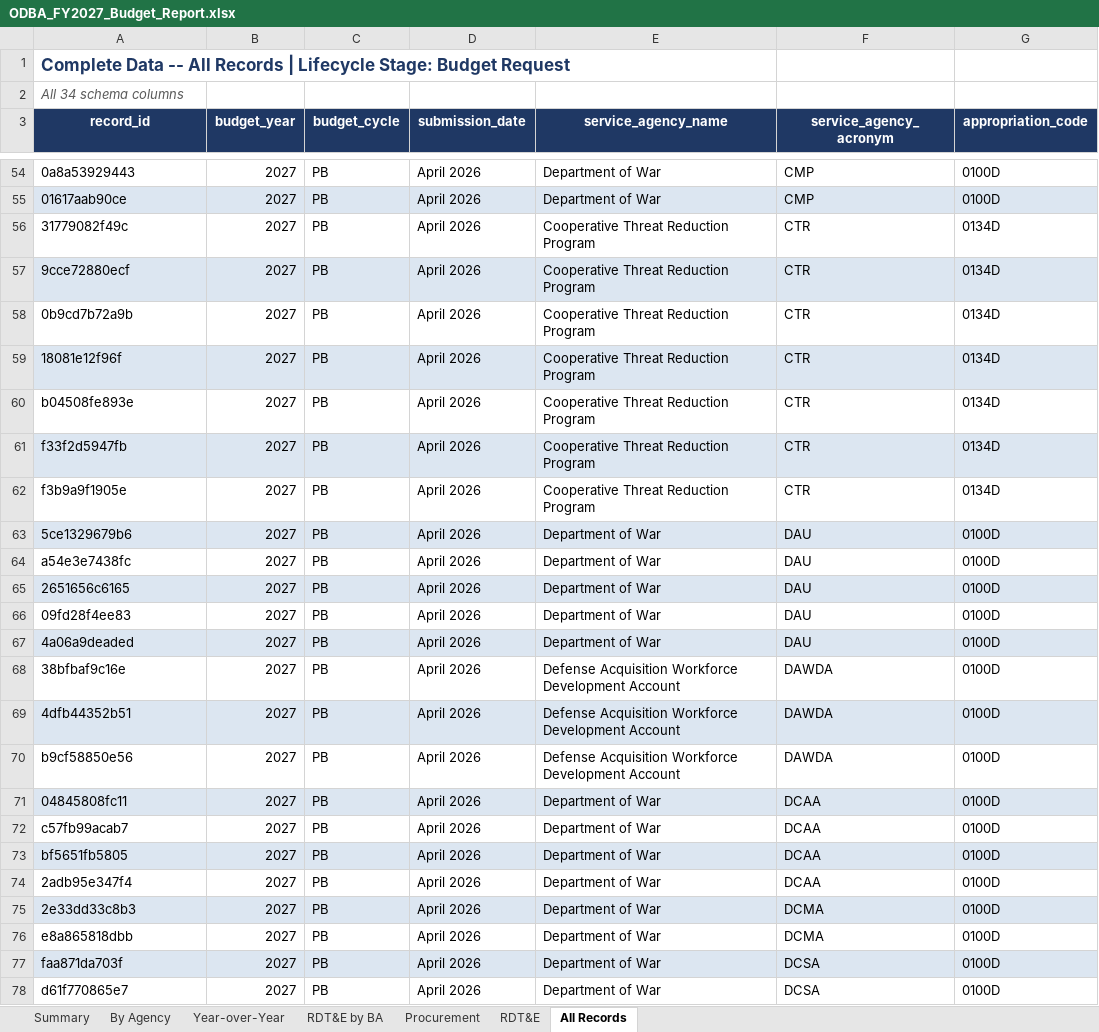
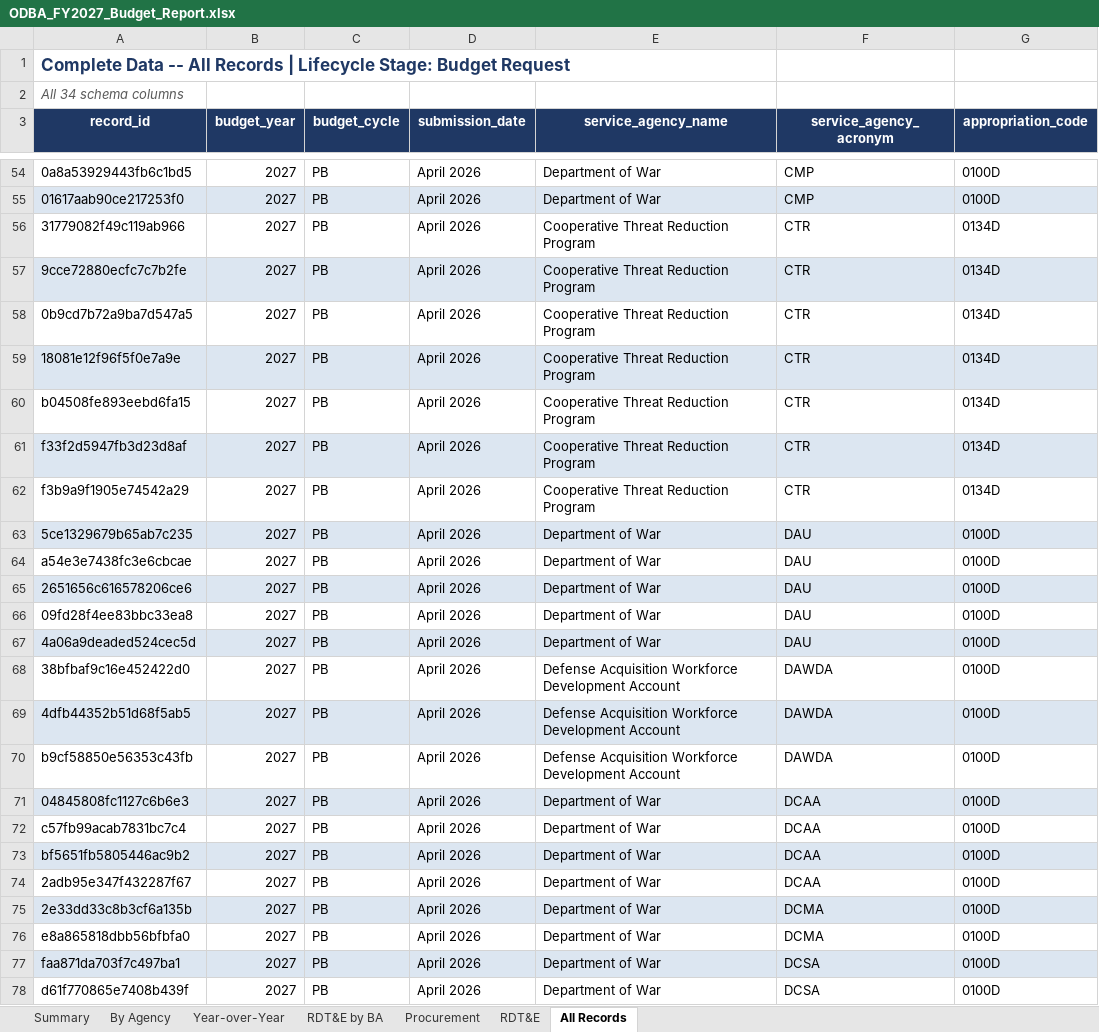
Before and after one commit to pcwebster/ODBA, an Excel workbook: output/ODBA_FY2027_Budget_Report.xlsx, sheet All Records, drawn as a sheet; only a part is shown, gaps mark what is left out; values as stored, in another font and other column widths than the file's, no borders; the diff covers the shown part only; the diff names each change by its address in the sheet, - before the commit and + after, or states it on an @@ line.

```diff
--- a/output/ODBA_FY2027_Budget_Report.xlsx (sheet All Records)
+++ b/output/ODBA_FY2027_Budget_Report.xlsx (sheet All Records)
-A54 (record_id): 0a8a53929443
+A54 (record_id): 0a8a53929443fb6c1bd5
-A55 (record_id): 01617aab90ce
+A55 (record_id): 01617aab90ce217253f0
-A56 (record_id): 31779082f49c
+A56 (record_id): 31779082f49c119ab966
-A57 (record_id): 9cce72880ecf
+A57 (record_id): 9cce72880ecfc7c7b2fe
-A58 (record_id): 0b9cd7b72a9b
+A58 (record_id): 0b9cd7b72a9ba7d547a5
-A59 (record_id): 18081e12f96f
+A59 (record_id): 18081e12f96f5f0e7a9e
-A60 (record_id): b04508fe893e
+A60 (record_id): b04508fe893eebd6fa15
-A61 (record_id): f33f2d5947fb
+A61 (record_id): f33f2d5947fb3d23d8af
-A62 (record_id): f3b9a9f1905e
+A62 (record_id): f3b9a9f1905e74542a29
-A63 (record_id): 5ce1329679b6
+A63 (record_id): 5ce1329679b65ab7c235
-A64 (record_id): a54e3e7438fc
+A64 (record_id): a54e3e7438fc3e6cbcae
-A65 (record_id): 2651656c6165
+A65 (record_id): 2651656c616578206ce6
-A66 (record_id): 09fd28f4ee83
+A66 (record_id): 09fd28f4ee83bbc33ea8
-A67 (record_id): 4a06a9deaded
+A67 (record_id): 4a06a9deaded524cec5d
-A68 (record_id): 38bfbaf9c16e
+A68 (record_id): 38bfbaf9c16e452422d0
-A69 (record_id): 4dfb44352b51
+A69 (record_id): 4dfb44352b51d68f5ab5
-A70 (record_id): b9cf58850e56
+A70 (record_id): b9cf58850e56353c43fb
-A71 (record_id): 04845808fc11
+A71 (record_id): 04845808fc1127c6b6e3
-A72 (record_id): c57fb99acab7
+A72 (record_id): c57fb99acab7831bc7c4
-A73 (record_id): bf5651fb5805
+A73 (record_id): bf5651fb5805446ac9b2
-A74 (record_id): 2adb95e347f4
+A74 (record_id): 2adb95e347f432287f67
-A75 (record_id): 2e33dd33c8b3
+A75 (record_id): 2e33dd33c8b3cf6a135b
-A76 (record_id): e8a865818dbb
+A76 (record_id): e8a865818dbb56bfbfa0
-A77 (record_id): faa871da703f
+A77 (record_id): faa871da703f7c497ba1
-A78 (record_id): d61f770865e7
+A78 (record_id): d61f770865e7408b439f
```
Also changed, not shown: 610 edited cells elsewhere in this sheet, sheet By Agency, 4 other files.
